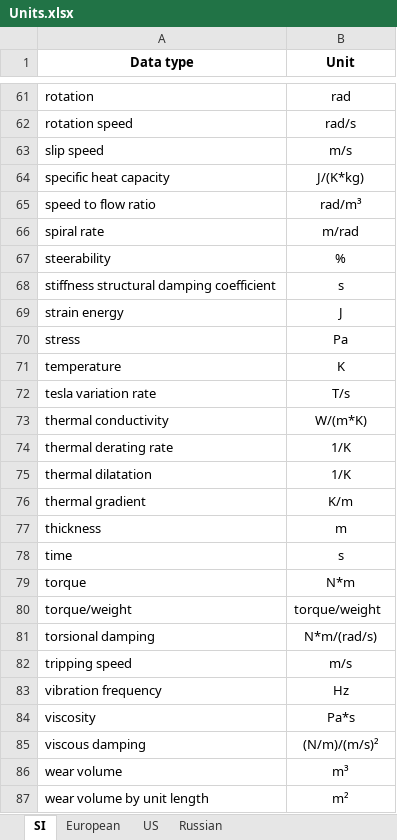
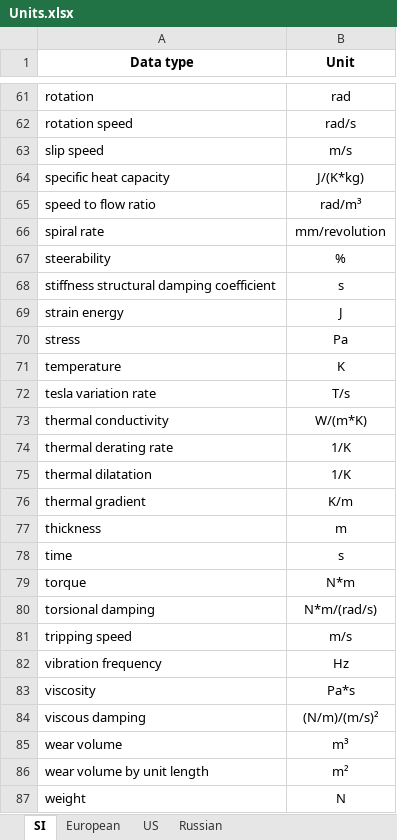
Before and after one commit to lendres/DDOSI-Research-Post-Processor, an Excel workbook: src/Python/ddosi/units/Units.xlsx, sheet SI, drawn as a sheet; only a part is shown, gaps mark what is left out; the shorter side is filled out with more unchanged rows; values as stored, in another font and other column widths than the file's, no borders; table styles not drawn; the diff names each change by its address in the sheet, - before the commit and + after, or states it on an @@ line.

```diff
--- a/src/Python/ddosi/units/Units.xlsx (sheet SI)
+++ b/src/Python/ddosi/units/Units.xlsx (sheet SI)
-B66 (Unit): m/rad
+B66 (Unit): mm/revolution
-row 80: torque/weight | torque/weight
```
Also changed, not shown: sheet Russian, sheet US, sheet European, 2 other files.
